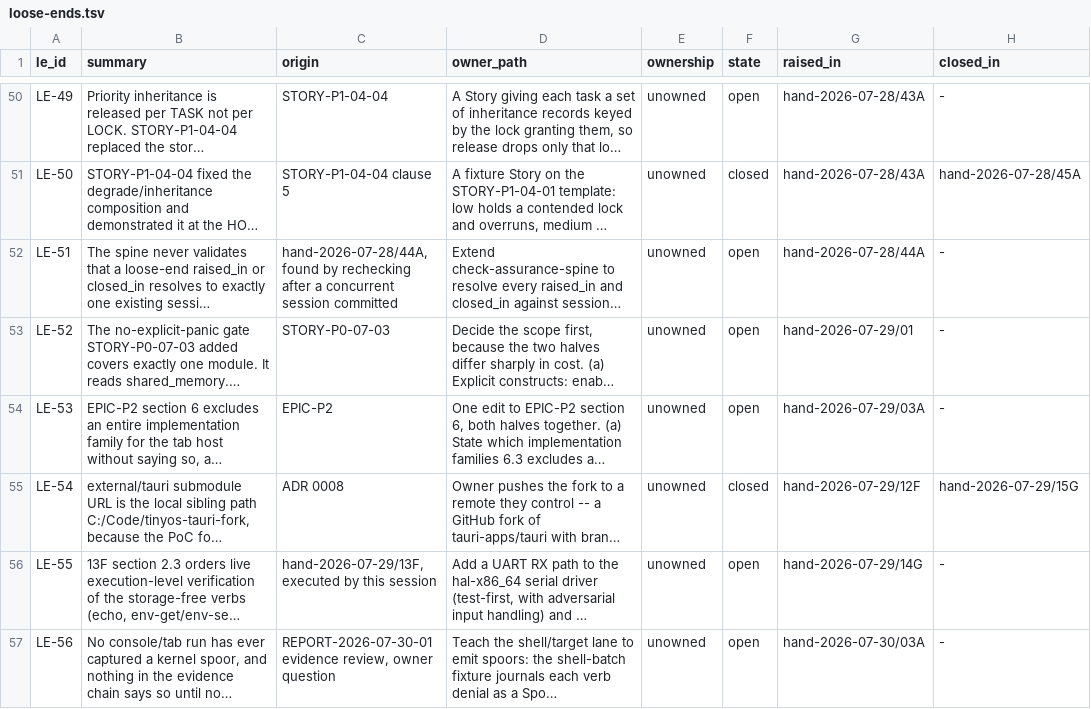
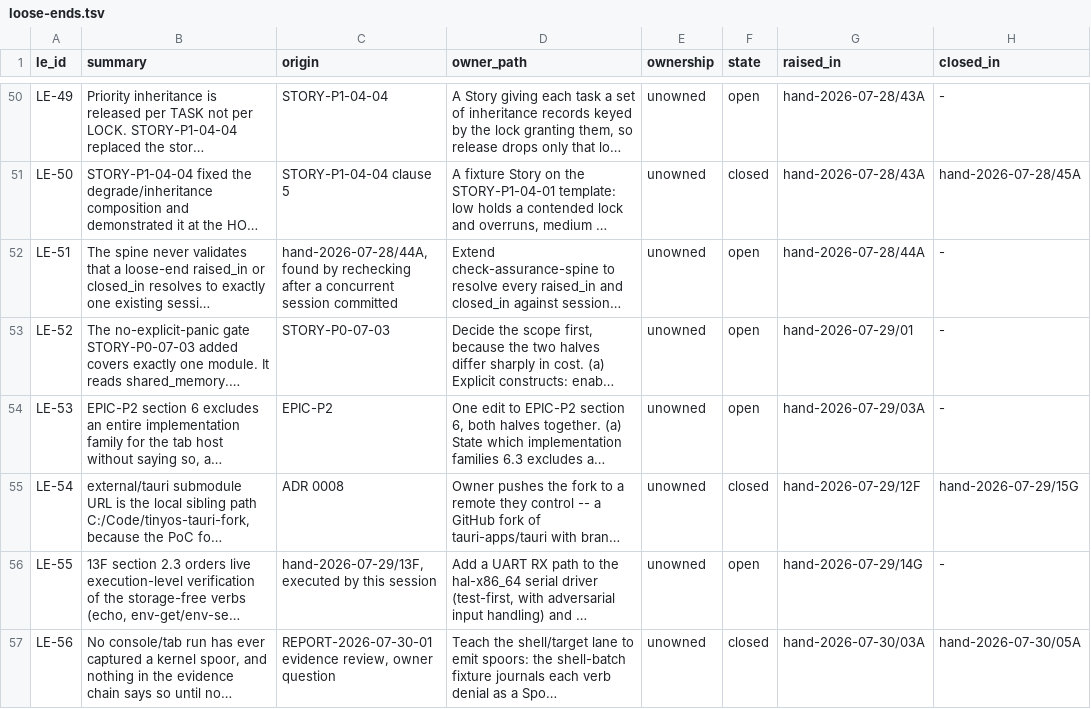
Before and after one commit to revred/TinyOS, a TSV file: goals/assurance/loose-ends.tsv, drawn as a sheet; only a part is shown, gaps mark what is left out; long unchanged cells end in …; the diff names each change by its address in the sheet, - before the commit and + after, or states it on an @@ line.

```diff
--- a/goals/assurance/loose-ends.tsv
+++ b/goals/assurance/loose-ends.tsv
-F57 (state): open
+F57 (state): closed
-H57 (closed_in): -
+H57 (closed_in): hand-2026-07-30/05A
```
Also changed, not shown: goals/assurance/open-debt.tsv, goals/assurance/story-contracts.tsv, 31 other files.
